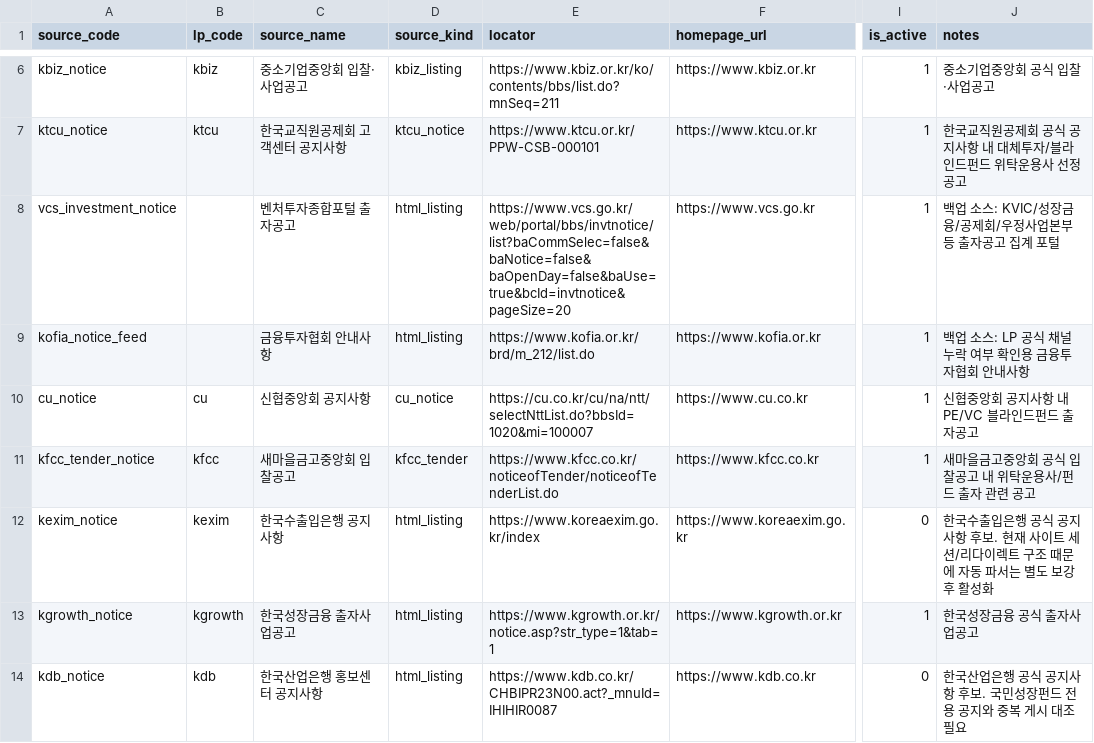
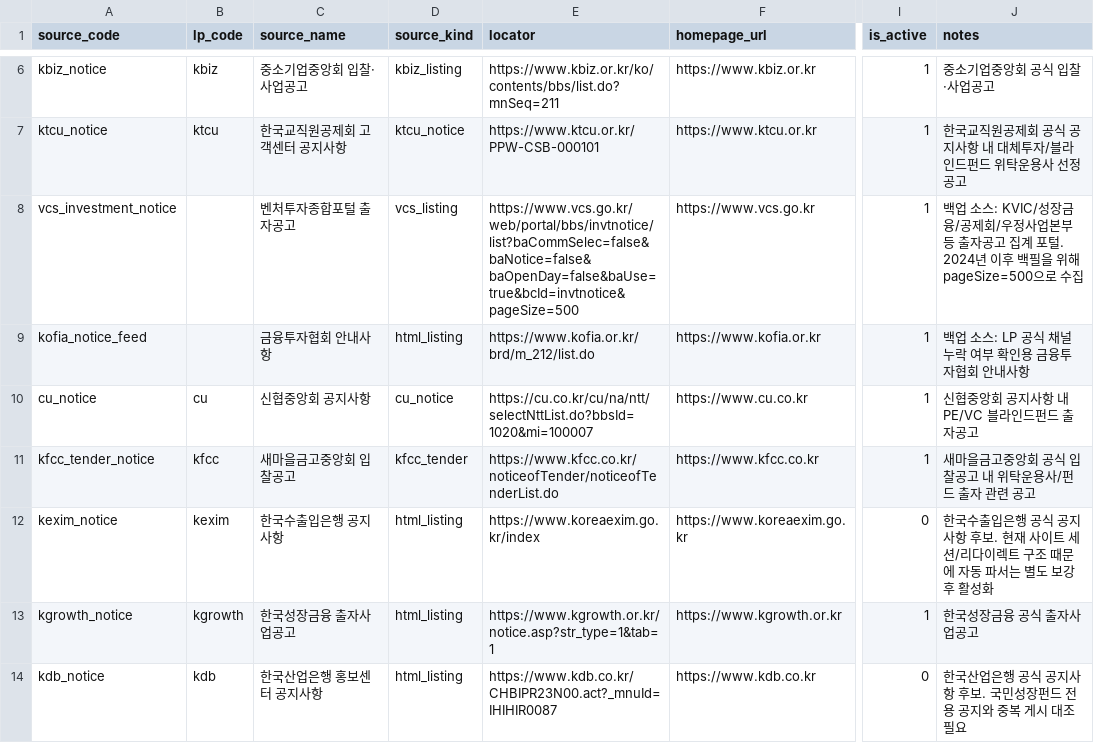
Before and after one commit to pkkong/korea-pef-db, a CSV file: data/lp_commitment_sources.csv, drawn as a sheet; only a part is shown, gaps mark what is left out; the diff names each change by its address in the sheet, - before the commit and + after, or states it on an @@ line.

Commit message:
Backfill LP notices from VCS

```diff
--- a/data/lp_commitment_sources.csv
+++ b/data/lp_commitment_sources.csv
-D8 (source_kind): html_listing
+D8 (source_kind): vcs_listing
-E8 (locator): https://www.vcs.go.kr/web/portal/bbs/invtnotice/list?baCommSelec=false&baNotice=false&baOpenDay=false&baUse=true&bcId=invtnotice&pageSize=20
+E8 (locator): https://www.vcs.go.kr/web/portal/bbs/invtnotice/list?baCommSelec=false&baNotice=false&baOpenDay=false&baUse=true&bcId=invtnotice&pageSize=500
-J8 (notes): …계 포털
+J8 (notes): …계 포털. 2024년 이후 백필을 위해 pageSize=500으로 수집
```
Also changed, not shown: 4 other files.
